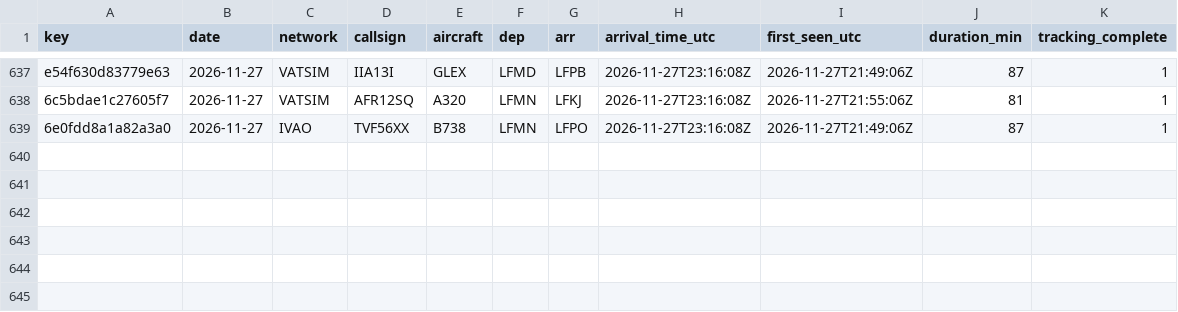
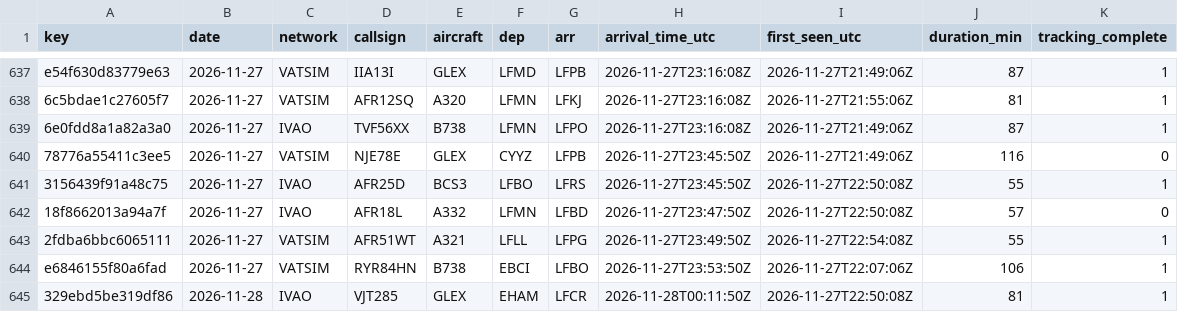
Before and after one commit to kknakvirtualairlines-debug/vols-collector, a CSV file: arrivals.csv, drawn as a sheet; only a part is shown, gaps mark what is left out; the diff names each change by its address in the sheet, - before the commit and + after, or states it on an @@ line.

```diff
--- a/arrivals.csv
+++ b/arrivals.csv
+row 640: 78776a55411c3ee5 | 2026-11-27 | VATSIM | NJE78E | GLEX | CYYZ | LFPB | 2026-11-27T23:45:50Z | 2026-11-27T21:49:06Z | 116 | 0
+row 641: 3156439f91a48c75 | 2026-11-27 | IVAO | AFR25D | BCS3 | LFBO | LFRS | 2026-11-27T23:45:50Z | 2026-11-27T22:50:08Z | 55 | 1
+row 642: 18f8662013a94a7f | 2026-11-27 | IVAO | AFR18L | A332 | LFMN | LFBD | 2026-11-27T23:47:50Z | 2026-11-27T22:50:08Z | 57 | 0
+row 643: 2fdba6bbc6065111 | 2026-11-27 | VATSIM | AFR51WT | A321 | LFLL | LFPG | 2026-11-27T23:49:50Z | 2026-11-27T22:54:08Z | 55 | 1
+row 644: e6846155f80a6fad | 2026-11-27 | VATSIM | RYR84HN | B738 | EBCI | LFBO | 2026-11-27T23:53:50Z | 2026-11-27T22:07:06Z | 106 | 1
+row 645: 329ebd5be319df86 | 2026-11-28 | IVAO | VJT285 | GLEX | EHAM | LFCR | 2026-11-28T00:11:50Z | 2026-11-27T22:50:08Z | 81 | 1
```
Also changed, not shown: 1 other file.
